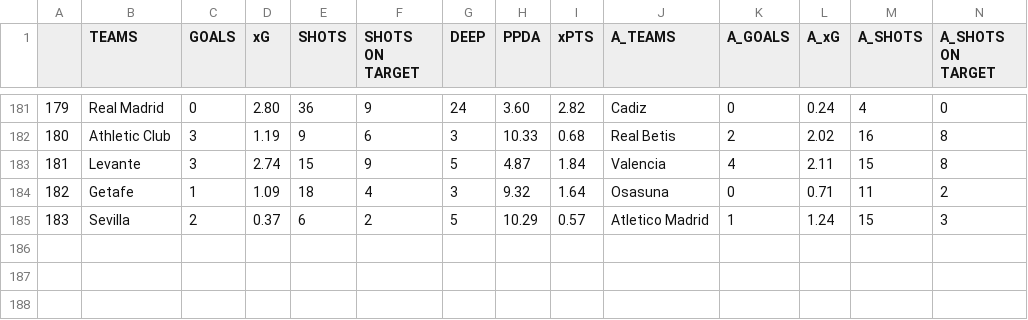
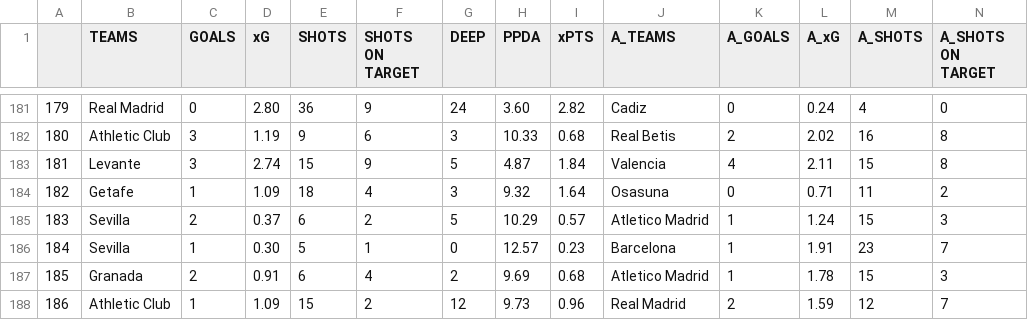
Before and after one commit to mgebele/football_stats, a CSV file: xg/la_liga2021.csv, drawn as a sheet; only a part is shown, gaps mark what is left out; rows hold the shown columns only; the diff names each change by its address in the sheet, - before the commit and + after, or states it on an @@ line.

```diff
--- a/xg/la_liga2021.csv
+++ b/xg/la_liga2021.csv
+row 186: 184 | Sevilla | 1 | 0.30 | 5 | 1 | 0 | 12.57 | 0.23 | Barcelona | 1 | 1.91 | 23 | 7
+row 187: 185 | Granada | 2 | 0.91 | 6 | 4 | 2 | 9.69 | 0.68 | Atletico Madrid | 1 | 1.78 | 15 | 3
+row 188: 186 | Athletic Club | 1 | 1.09 | 15 | 2 | 12 | 9.73 | 0.96 | Real Madrid | 2 | 1.59 | 12 | 7
```
Also changed, not shown: xg/ligue_12021.csv, xg/serie_a2021.csv.
